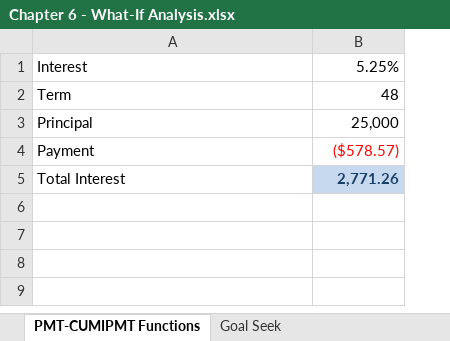
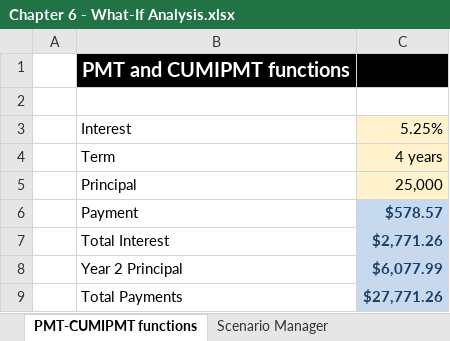
Before and after one commit to PacktPublishing/Exploring-Microsoft-Excels-Hidden-Treasures, an Excel workbook: Chapter06/Chapter 6 - What-If Analysis.xlsx, sheet PMT-CUMIPMT functions, drawn as a sheet; values as stored, in another font and other column widths than the file's, no borders; addresses are those after the commit; the diff names each change by its address in the sheet, - before the commit and + after, or states it on an @@ line.

```diff
--- a/Chapter06/Chapter 6 - What-If Analysis.xlsx (sheet PMT-CUMIPMT functions)
+++ b/Chapter06/Chapter 6 - What-If Analysis.xlsx (sheet PMT-CUMIPMT functions)
-sheet tab: PMT-CUMIPMT Functions
+sheet tab: PMT-CUMIPMT functions
+column A, empty
+row 1:  | PMT and CUMIPMT functions
+row 2: (empty)
-C3:C5 fill: none
+C3:C5 fill: #FFF2CC
-C4: 48
+C4: 4 years
-C6: ($578.57)
+C6: $578.57
@@ C6 fill: none → #C6D9EE, bold: off → on, text colour: #FF0000 → #1B4067 @@
-C7: 2,771.26
+C7: $2,771.26
+row 8:  | Year 2 Principal | $6,077.99
+row 9:  | Total Payments | $27,771.26
```
Also changed, not shown: sheet Data Table - Three Inputs, sheet Data Table - Two Inputs, sheet Data Table - One Input, sheet Goal Seek, sheet Scenario Manager, sheet Forecast Sheet, other sheet tabs, formulas that keep their value, charts or pictures.
